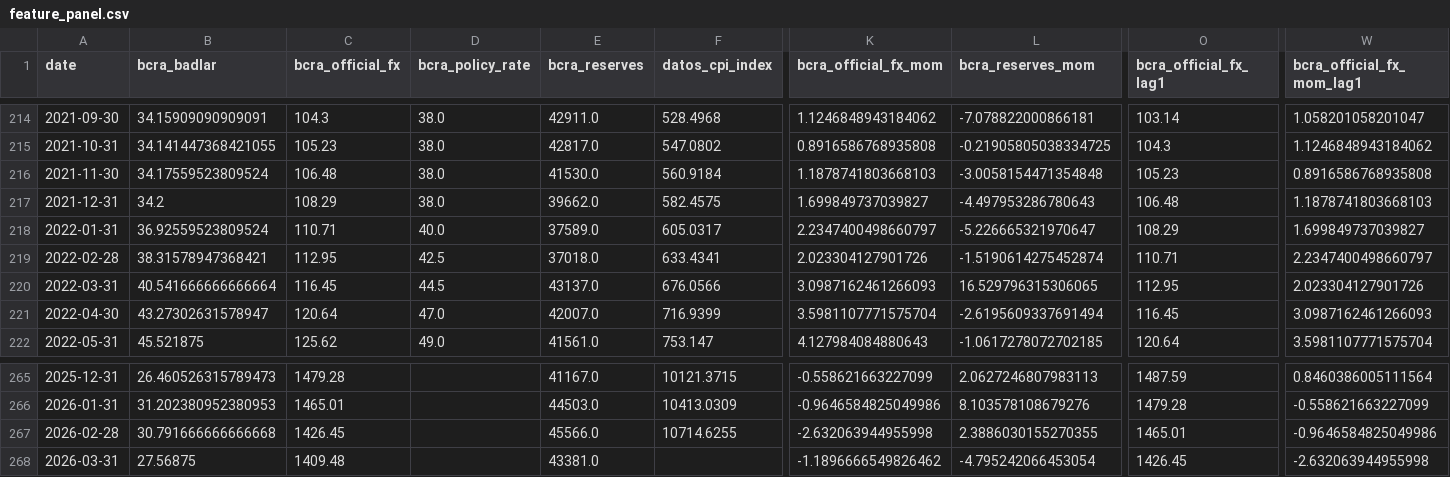
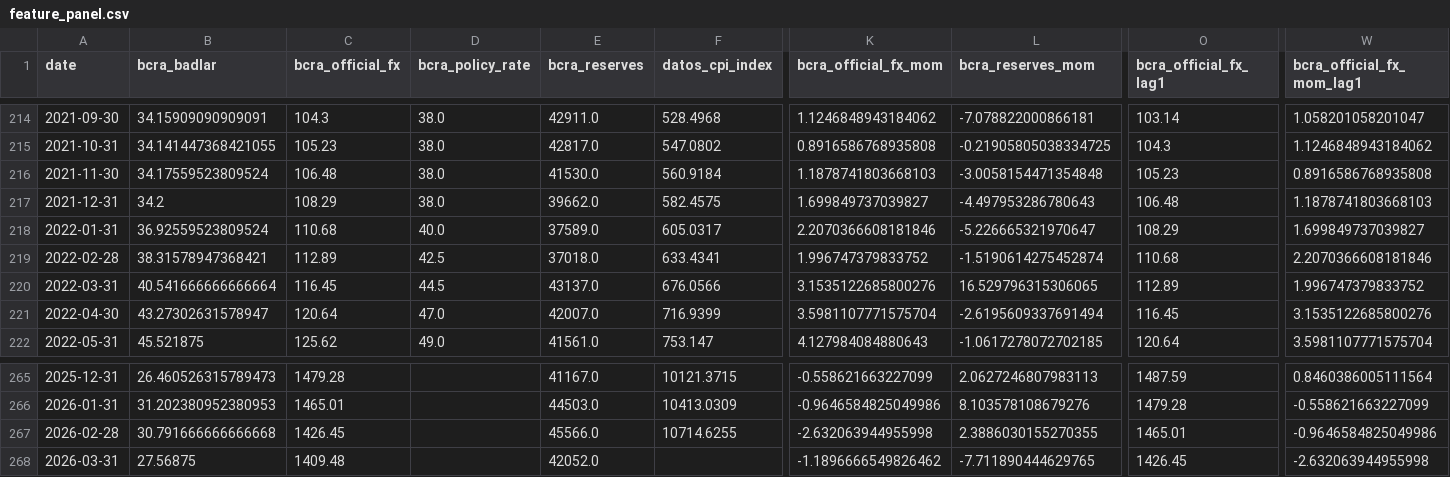
Before and after one commit to TorradoSantiago/Landing-Consulting, a CSV file: market_monitor/data/features/feature_panel.csv, drawn as a sheet; only a part is shown, gaps mark what is left out; the diff names each change by its address in the sheet, - before the commit and + after, or states it on an @@ line.

```diff
--- a/market_monitor/data/features/feature_panel.csv
+++ b/market_monitor/data/features/feature_panel.csv
-C218 (bcra_official_fx): 110.71
+C218 (bcra_official_fx): 110.68
-K218 (bcra_official_fx_mom): 2.2347400498660797
+K218 (bcra_official_fx_mom): 2.2070366608181846
-C219 (bcra_official_fx): 112.95
+C219 (bcra_official_fx): 112.89
-K219 (bcra_official_fx_mom): 2.023304127901726
+K219 (bcra_official_fx_mom): 1.996747379833752
-O219 (bcra_official_fx_lag1): 110.71
+O219 (bcra_official_fx_lag1): 110.68
-W219 (bcra_official_fx_mom_lag1): 2.2347400498660797
+W219 (bcra_official_fx_mom_lag1): 2.2070366608181846
-K220 (bcra_official_fx_mom): 3.0987162461266093
+K220 (bcra_official_fx_mom): 3.1535122685800276
-O220 (bcra_official_fx_lag1): 112.95
+O220 (bcra_official_fx_lag1): 112.89
-W220 (bcra_official_fx_mom_lag1): 2.023304127901726
+W220 (bcra_official_fx_mom_lag1): 1.996747379833752
-W221 (bcra_official_fx_mom_lag1): 3.0987162461266093
+W221 (bcra_official_fx_mom_lag1): 3.1535122685800276
-E268 (bcra_reserves): 43381.0
+E268 (bcra_reserves): 42052.0
-L268 (bcra_reserves_mom): -4.795242066453054
+L268 (bcra_reserves_mom): -7.711890444629765
```
Also changed, not shown: market_monitor/data/processed/monthly_long.csv, market_monitor/data/raw/bcra.csv, 8 other files.
